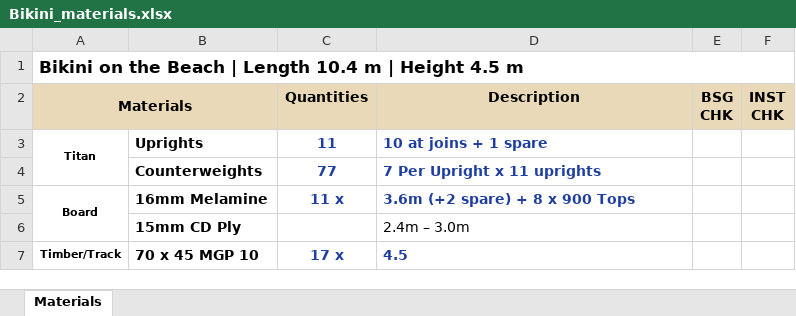
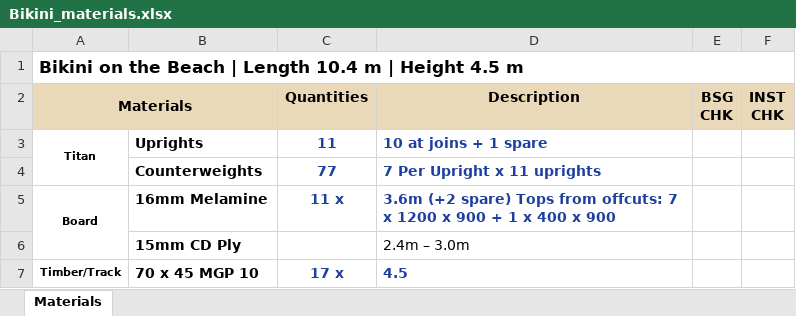
Before and after one commit to WillyPess/bsg-hoarding-automation, an Excel workbook: expected/Bikini/Bikini_materials.xlsx, sheet Materials, drawn as a sheet; only a part is shown; values as stored, in another font and other column widths than the file's, no borders; the diff names each change by its address in the sheet, - before the commit and + after, or states it on an @@ line.

```diff
--- a/expected/Bikini/Bikini_materials.xlsx (sheet Materials)
+++ b/expected/Bikini/Bikini_materials.xlsx (sheet Materials)
-D5 (Description): …(+2 spare) + 8 x 900 Tops
+D5 (Description): …(+2 spare) Tops from offcuts: 7 x 1200 x 900 + 1 x 400 x 900
```
Also changed, not shown: expected/DavidJones/DavidJones_materials.xlsx, expected/DavidJones1/DavidJones1_materials.xlsx, 23 other files.
